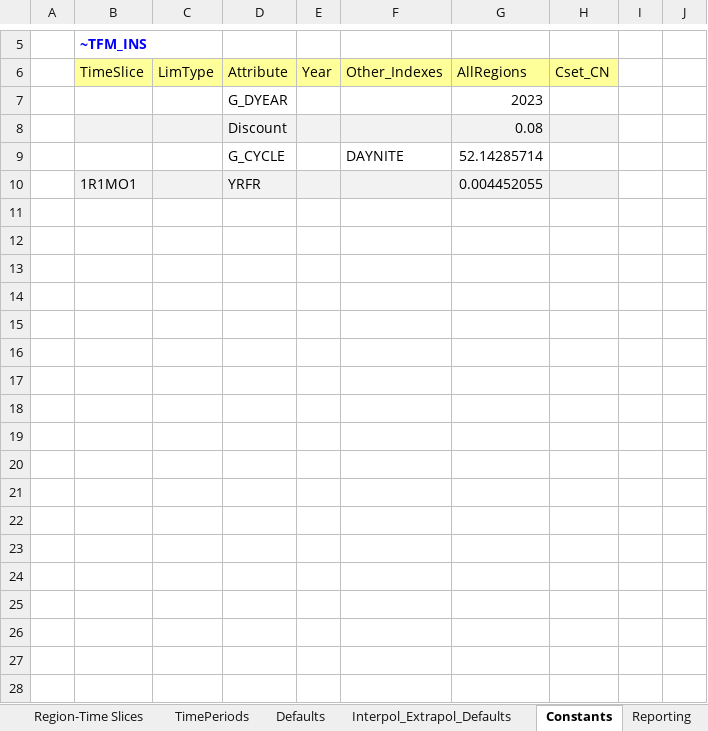
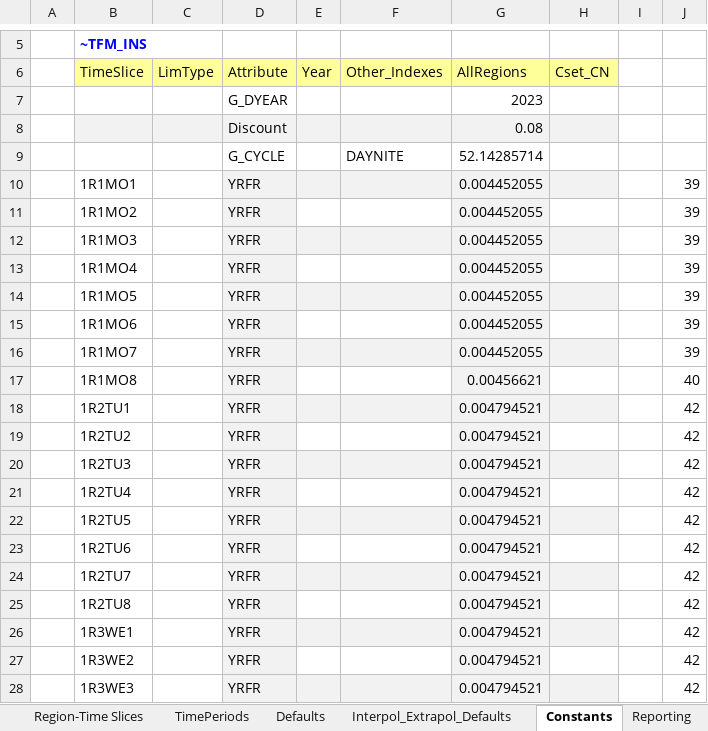
Before and after one commit to Raphael-15/TIMES_Modelling, an Excel workbook: SysSettings.xlsx, sheet Constants, drawn as a sheet; only a part is shown, gaps mark what is left out; values as stored, in another font and other column widths than the file's, no borders; the diff covers the shown part only; the diff names each change by its address in the sheet, - before the commit and + after, or states it on an @@ line.

Commit message:
Add files via upload

```diff
--- a/SysSettings.xlsx (sheet Constants)
+++ b/SysSettings.xlsx (sheet Constants)
-B10:C10 fill: #F2F2F2
+B10:C10 fill: none
-J10: (empty)
+J10: 39
+row 11:  | 1R1MO2 |  | YRFR |  |  | 0.004452055 |  |  | 39
+row 12:  | 1R1MO3 |  | YRFR |  |  | 0.004452055 |  |  | 39
+row 13:  | 1R1MO4 |  | YRFR |  |  | 0.004452055 |  |  | 39
+row 14:  | 1R1MO5 |  | YRFR |  |  | 0.004452055 |  |  | 39
+row 15:  | 1R1MO6 |  | YRFR |  |  | 0.004452055 |  |  | 39
+row 16:  | 1R1MO7 |  | YRFR |  |  | 0.004452055 |  |  | 39
+row 17:  | 1R1MO8 |  | YRFR |  |  | 0.00456621 |  |  | 40
+row 18:  | 1R2TU1 |  | YRFR |  |  | 0.004794521 |  |  | 42
+row 19:  | 1R2TU2 |  | YRFR |  |  | 0.004794521 |  |  | 42
+row 20:  | 1R2TU3 |  | YRFR |  |  | 0.004794521 |  |  | 42
+row 21:  | 1R2TU4 |  | YRFR |  |  | 0.004794521 |  |  | 42
+row 22:  | 1R2TU5 |  | YRFR |  |  | 0.004794521 |  |  | 42
+row 23:  | 1R2TU6 |  | YRFR |  |  | 0.004794521 |  |  | 42
+row 24:  | 1R2TU7 |  | YRFR |  |  | 0.004794521 |  |  | 42
+row 25:  | 1R2TU8 |  | YRFR |  |  | 0.004794521 |  |  | 42
+row 26:  | 1R3WE1 |  | YRFR |  |  | 0.004794521 |  |  | 42
+row 27:  | 1R3WE2 |  | YRFR |  |  | 0.004794521 |  |  | 42
+row 28:  | 1R3WE3 |  | YRFR |  |  | 0.004794521 |  |  | 42
```
Also changed, not shown: 205 added rows elsewhere in this sheet, sheet TimePeriods, formulas that keep their value.
